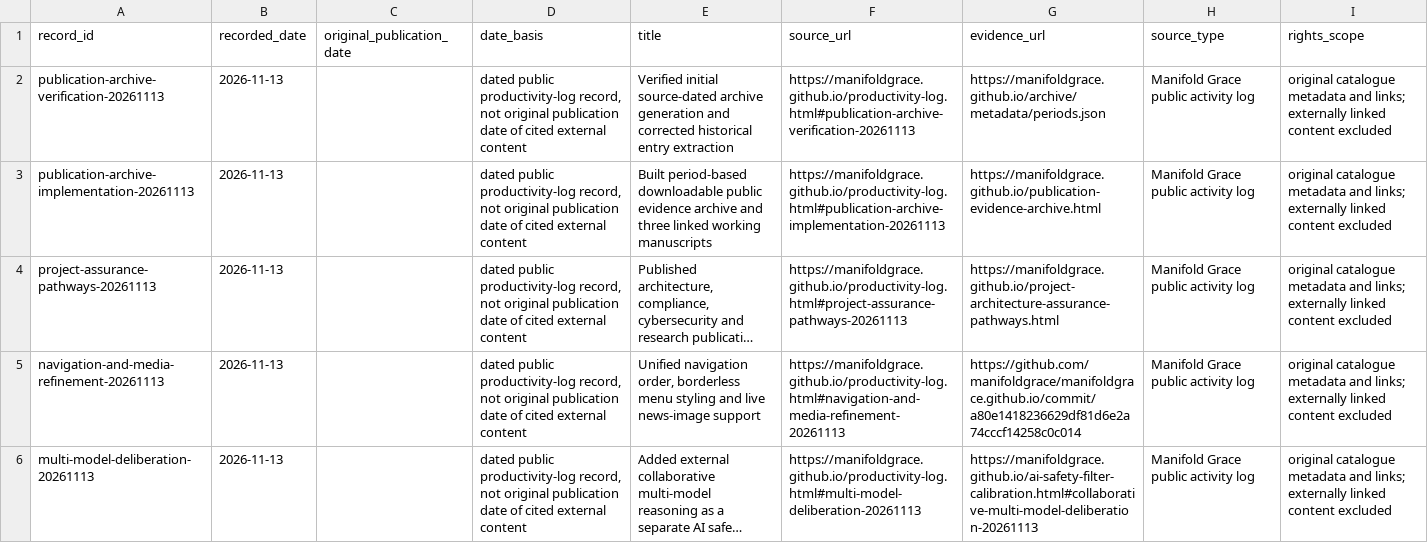
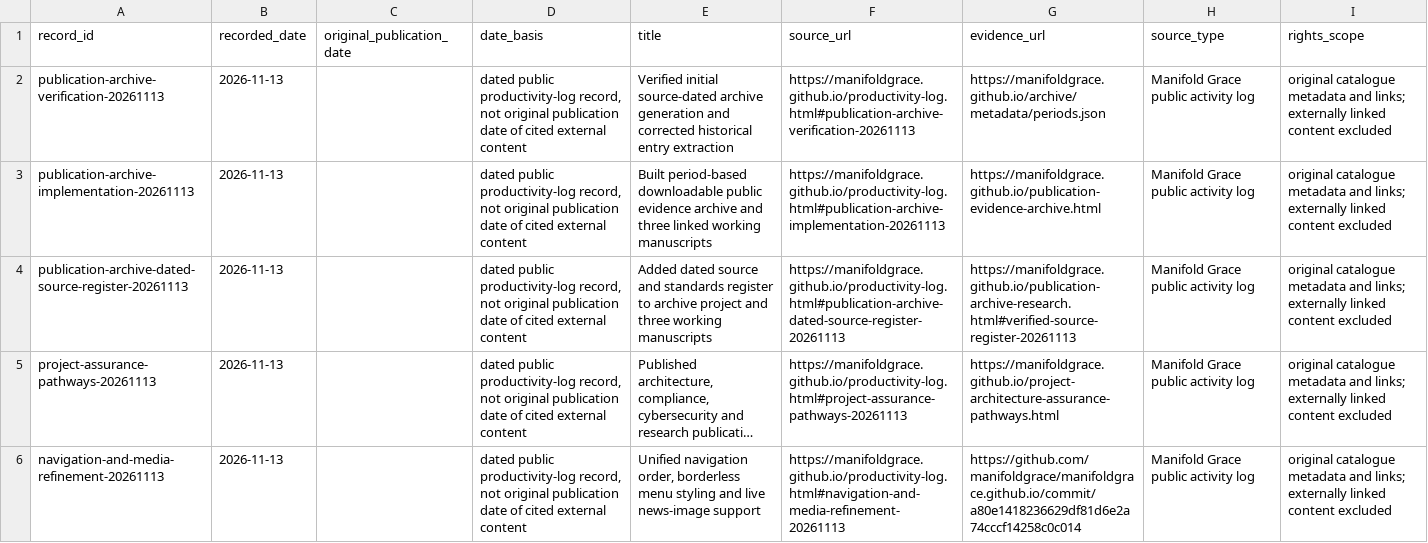
Before and after one commit to manifoldgrace/manifoldgrace.github.io, a CSV file: archive/metadata/publication-records.csv, drawn as a sheet; only a part is shown; the shorter side is filled out with more unchanged rows; long unchanged cells end in …; the diff names each change by its address in the sheet, - before the commit and + after, or states it on an @@ line.

```diff
--- a/archive/metadata/publication-records.csv
+++ b/archive/metadata/publication-records.csv
+row 4: publication-archive-dated-source-register-20261113 | 2026-11-13 |  | dated public productivity-log record, not original publication date of cited external content | Added dated source and standards register to archive project and three working manuscripts | https://manifoldgrace.github.io/productivity-log.html#publication-archive-dated-source-register-20261113 | https://manifoldgrace.github.io/publication-archive-research.html#verified-source-register-20261113 | Manifold Grace public activity log | original catalogue metadata and links; externally linked content excluded
```
Also changed, not shown: 45 other files.
